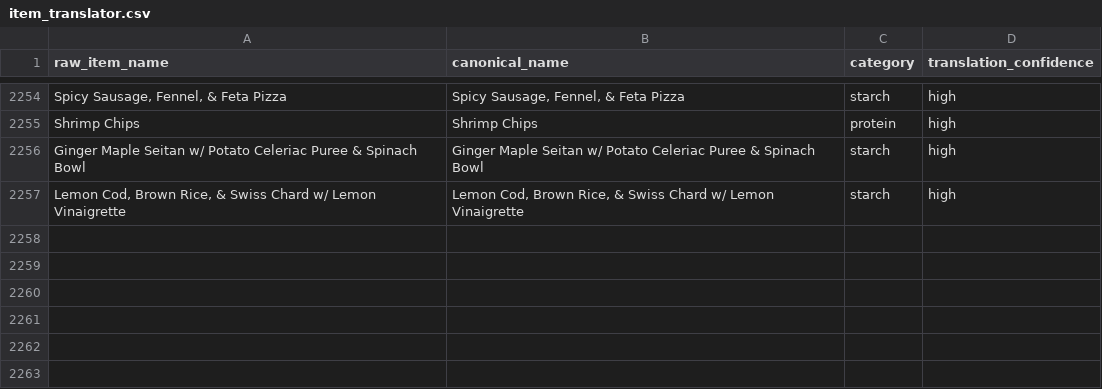
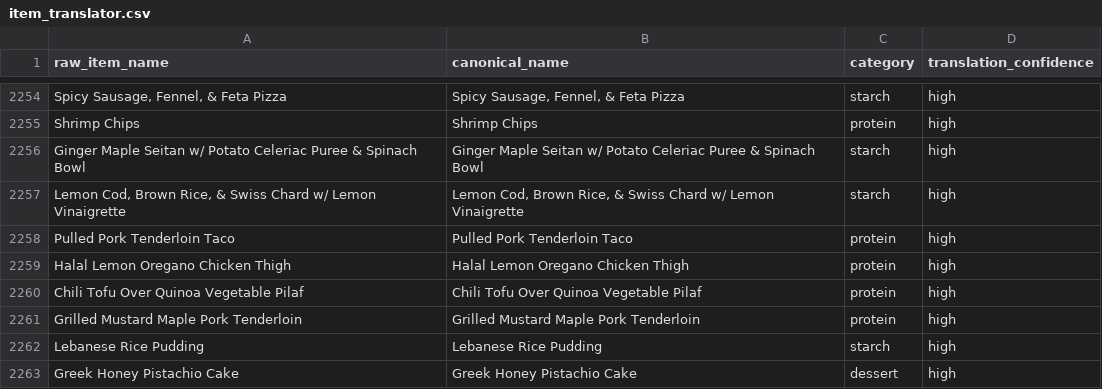
Before and after one commit to rishiprasad117-art/Bcal-UCLA, a CSV file: data/item_translator.csv, drawn as a sheet; only a part is shown, gaps mark what is left out.

```diff
--- a/data/item_translator.csv
+++ b/data/item_translator.csv
@@ -2257 +2257,7 @@ Ginger Maple Seitan w/ Potato Celeriac Puree & Spinach Bowl,Ginger Maple Seitan
 "Lemon Cod, Brown Rice, & Swiss Chard w/ Lemon Vinaigrette","Lemon Cod, Brown Rice, & Swiss Chard w/ Lemon Vinaigrette",starch,high
+Pulled Pork Tenderloin Taco,Pulled Pork Tenderloin Taco,protein,high
+Halal Lemon Oregano Chicken Thigh,Halal Lemon Oregano Chicken Thigh,protein,high
+Chili Tofu Over Quinoa Vegetable Pilaf,Chili Tofu Over Quinoa Vegetable Pilaf,protein,high
+Grilled Mustard Maple Pork Tenderloin,Grilled Mustard Maple Pork Tenderloin,protein,high
+Lebanese Rice Pudding,Lebanese Rice Pudding,starch,high
+Greek Honey Pistachio Cake,Greek Honey Pistachio Cake,dessert,high
```
Also changed, not shown: data/daily_menu.csv, data/food_tags.csv, 6 other files.
